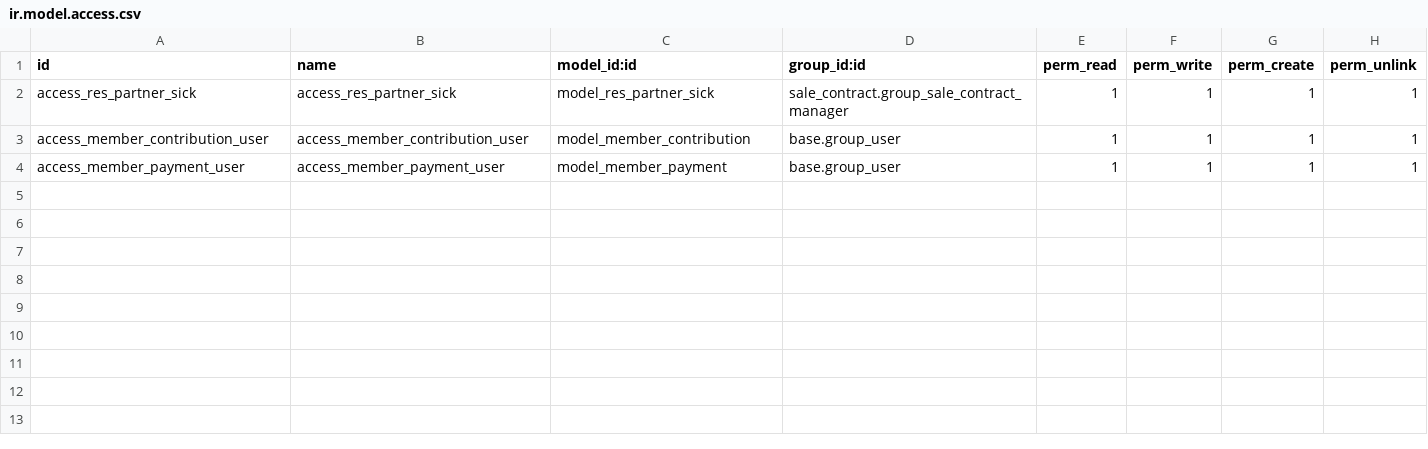
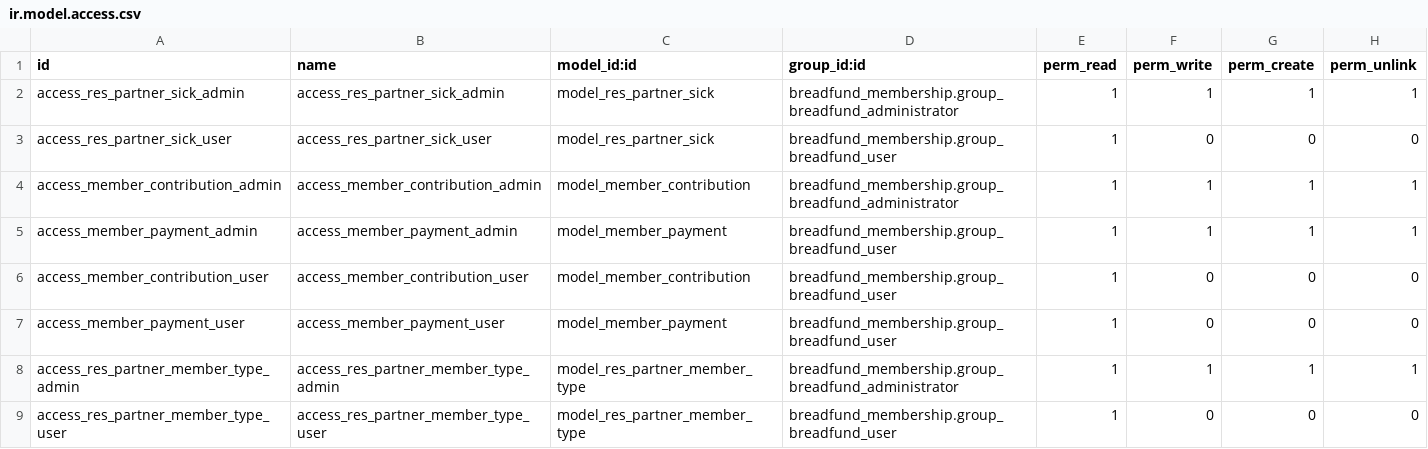
Before and after one commit to bunq-breadfund/vertical-breadfund, a CSV file: breadfund_membership/security/ir.model.access.csv, drawn as a sheet.

Commit message:
Security rules, conflict fixes, cleanup some code, cleanup partner view, fix gifted payments calculation

```diff
--- a/breadfund_membership/security/ir.model.access.csv
+++ b/breadfund_membership/security/ir.model.access.csv
@@ -1,4 +1,9 @@
 id,name,model_id:id,group_id:id,perm_read,perm_write,perm_create,perm_unlink
-access_res_partner_sick,access_res_partner_sick,model_res_partner_sick,sale_contract.group_sale_contract_manager,1,1,1,1
-access_member_contribution_user,access_member_contribution_user,model_member_contribution,base.group_user,1,1,1,1
-access_member_payment_user,access_member_payment_user,model_member_payment,base.group_user,1,1,1,1
+access_res_partner_sick_admin,access_res_partner_sick_admin,model_res_partner_sick,breadfund_membership.group_breadfund_administrator,1,1,1,1
+access_res_partner_sick_user,access_res_partner_sick_user,model_res_partner_sick,breadfund_membership.group_breadfund_user,1,0,0,0
+access_member_contribution_admin,access_member_contribution_admin,model_member_contribution,breadfund_membership.group_breadfund_administrator,1,1,1,1
+access_member_payment_admin,access_member_payment_admin,model_member_payment,breadfund_membership.group_breadfund_user,1,1,1,1
+access_member_contribution_user,access_member_contribution_user,model_member_contribution,breadfund_membership.group_breadfund_user,1,0,0,0
+access_member_payment_user,access_member_payment_user,model_member_payment,breadfund_membership.group_breadfund_user,1,0,0,0
+access_res_partner_member_type_admin,access_res_partner_member_type_admin,model_res_partner_member_type,breadfund_membership.group_breadfund_administrator,1,1,1,1
+access_res_partner_member_type_user,access_res_partner_member_type_user,model_res_partner_member_type,breadfund_membership.group_breadfund_user,1,0,0,0
```
Also changed, not shown: 10 other files.
